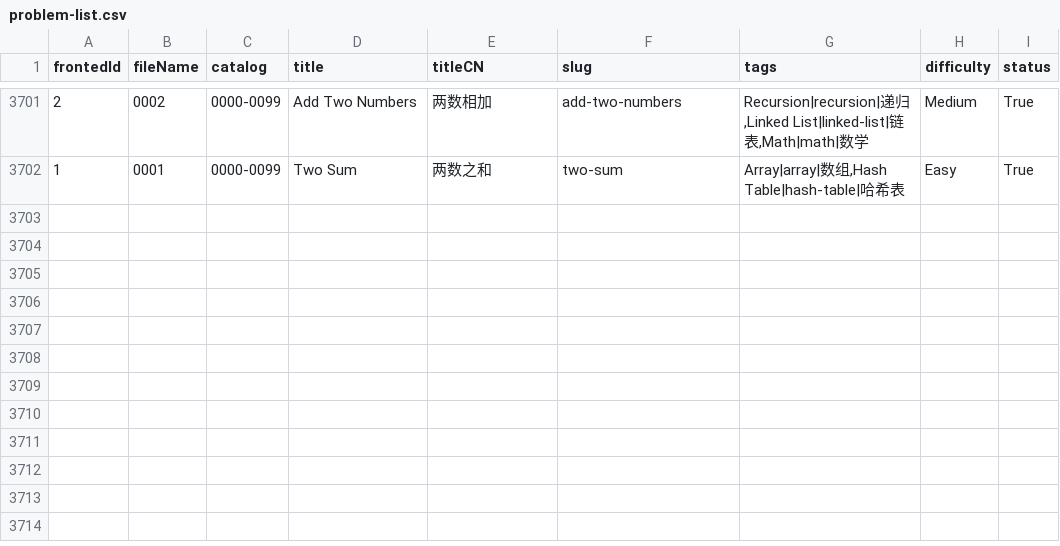
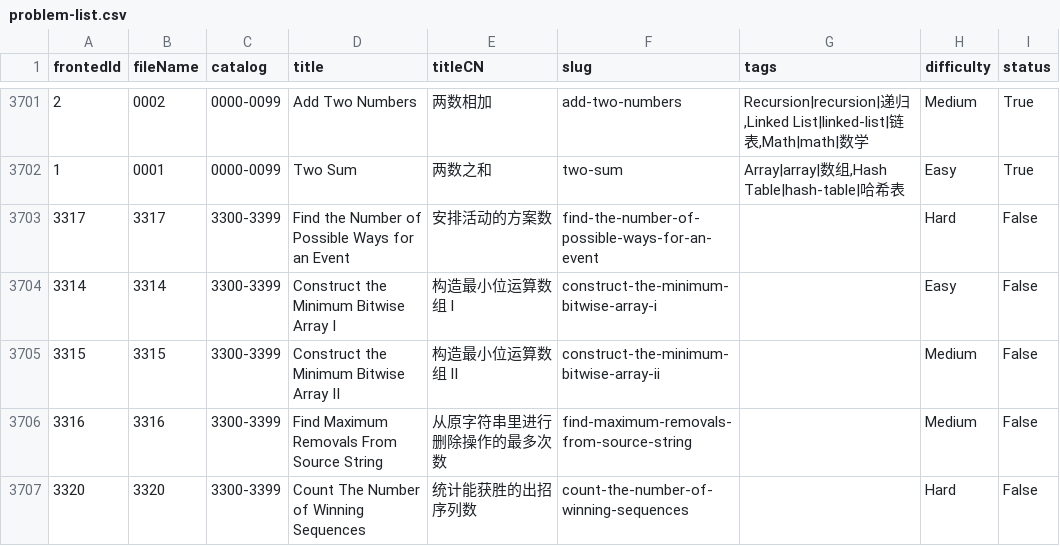
Before and after one commit to 2xiao/leetcode-js, a CSV file: assets/scripts/problem-list.csv, drawn as a sheet; only a part is shown, gaps mark what is left out; the diff covers the shown part only; the diff names each change by its address in the sheet, - before the commit and + after, or states it on an @@ line.

```diff
--- a/assets/scripts/problem-list.csv
+++ b/assets/scripts/problem-list.csv
+row 3703: 3317 | 3317 | 3300-3399 | Find the Number of Possible Ways for an Event | 安排活动的方案数 | find-the-number-of-possible-ways-for-an-event |  | Hard | False
+row 3704: 3314 | 3314 | 3300-3399 | Construct the Minimum Bitwise Array I | 构造最小位运算数组 I | construct-the-minimum-bitwise-array-i |  | Easy | False
+row 3705: 3315 | 3315 | 3300-3399 | Construct the Minimum Bitwise Array II | 构造最小位运算数组 II | construct-the-minimum-bitwise-array-ii |  | Medium | False
+row 3706: 3316 | 3316 | 3300-3399 | Find Maximum Removals From Source String | 从原字符串里进行删除操作的最多次数 | find-maximum-removals-from-source-string |  | Medium | False
+row 3707: 3320 | 3320 | 3300-3399 | Count The Number of Winning Sequences | 统计能获胜的出招序列数 | count-the-number-of-winning-sequences |  | Hard | False
```
Also changed, not shown: 4 added rows and 12 edited cells elsewhere in this file, 59 other files.
